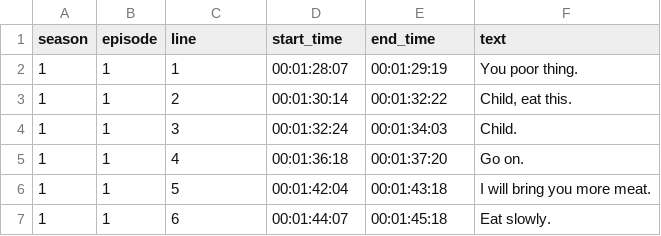
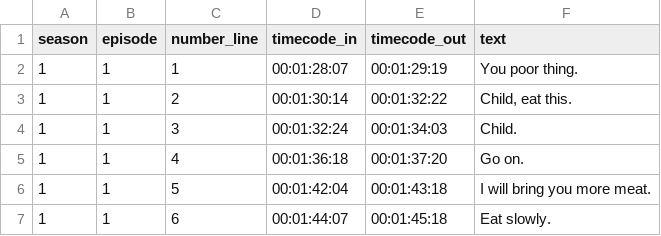
Before and after one commit to dduyg/alchemy-of-souls, a CSV file: data/raw-data/alchemyofsouls_S01E01.csv, drawn as a sheet; only a part is shown.

Commit message:
Add files via upload

```diff
--- a/data/raw-data/alchemyofsouls_S01E01.csv
+++ b/data/raw-data/alchemyofsouls_S01E01.csv
@@ -1,2 +1,2 @@
-season,episode,line,start_time,end_time,text
+season,episode,number_line,timecode_in,timecode_out,text
 1,1,1,00:01:28:07,00:01:29:19,You poor thing.
```
